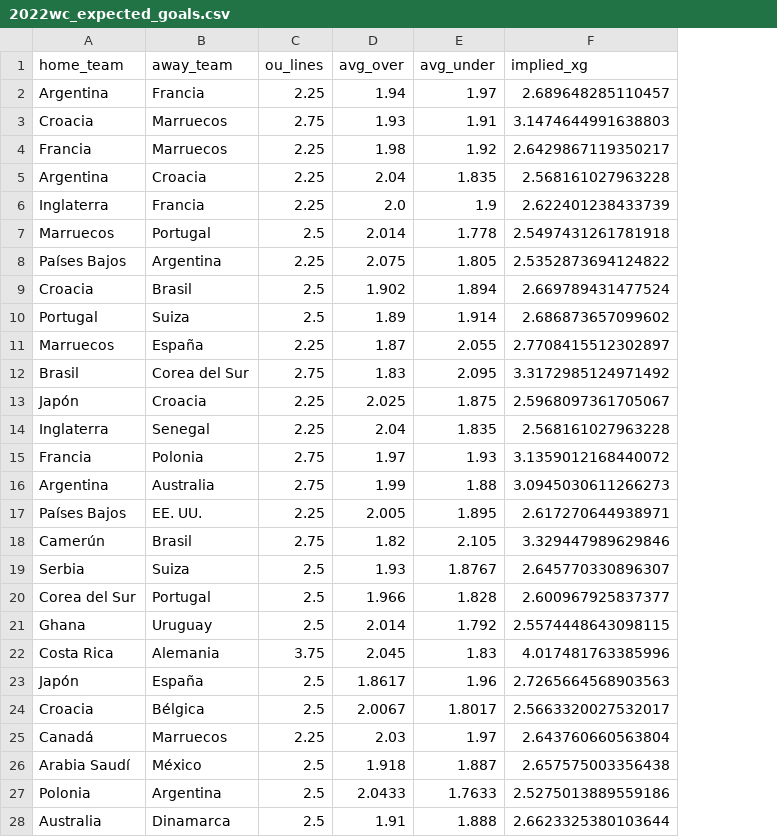
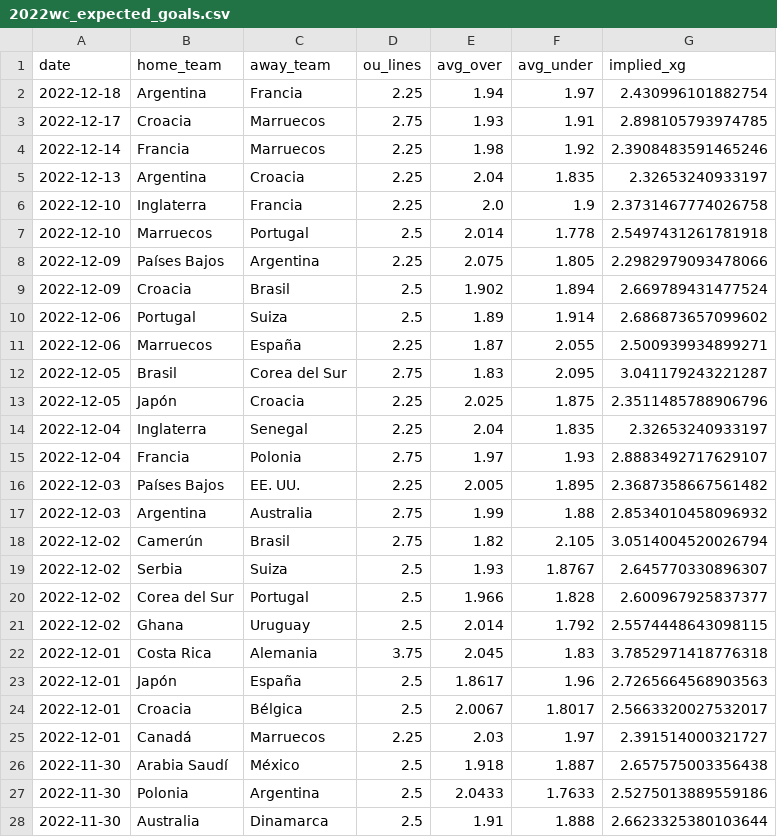
Before and after one commit to LuisPHernandez/wc_predictor, a CSV file: data/odds/2022wc_expected_goals.csv, drawn as a sheet; only a part is shown; removed rows and columns are numbered as before the commit, all else as after; the diff covers the shown part only; the diff names each change by its address in the sheet, - before the commit and + after, or states it on an @@ line.

```diff
--- a/data/odds/2022wc_expected_goals.csv
+++ b/data/odds/2022wc_expected_goals.csv
+column A (date), rows 2-16: 2022-12-18 | 2022-12-17 | 2022-12-14 | 2022-12-13 | 2022-12-10 | 2022-12-10 | 2022-12-09 | 2022-12-09 | 2022-12-06 | 2022-12-06 | 2022-12-05 | 2022-12-05 | 2022-12-04 | 2022-12-04 | 2022-12-03; rows 18-28: 2022-12-02 | 2022-12-02 | 2022-12-02 | 2022-12-02 | 2022-12-01 | 2022-12-01 | 2022-12-01 | 2022-12-01 | 2022-11-30 | 2022-11-30 | 2022-11-30
-G2 (implied_xg): 2.689648285110457
+G2 (implied_xg): 2.430996101882754
-G3 (implied_xg): 3.1474644991638803
+G3 (implied_xg): 2.898105793974785
-G4 (implied_xg): 2.6429867119350217
+G4 (implied_xg): 2.3908483591465246
-G5 (implied_xg): 2.568161027963228
+G5 (implied_xg): 2.32653240933197
-G6 (implied_xg): 2.622401238433739
+G6 (implied_xg): 2.3731467774026758
-G8 (implied_xg): 2.5352873694124822
+G8 (implied_xg): 2.2982979093478066
-G11 (implied_xg): 2.7708415512302897
+G11 (implied_xg): 2.500939934899271
-G12 (implied_xg): 3.3172985124971492
+G12 (implied_xg): 3.041179243221287
-G13 (implied_xg): 2.5968097361705067
+G13 (implied_xg): 2.3511485788906796
-G14 (implied_xg): 2.568161027963228
+G14 (implied_xg): 2.32653240933197
-G15 (implied_xg): 3.1359012168440072
+G15 (implied_xg): 2.8883492717629107
-row 16: Argentina | Australia | 2.75 | 1.99 | 1.88 | 3.0945030611266273
-G16 (implied_xg): 2.617270644938971
+G16 (implied_xg): 2.3687358667561482
+row 17: 2022-12-03 | Argentina | Australia | 2.75 | 1.99 | 1.88 | 2.8534010458096932
-G18 (implied_xg): 3.329447989629846
+G18 (implied_xg): 3.0514004520026794
-G22 (implied_xg): 4.017481763385996
+G22 (implied_xg): 3.7852971418776318
-G25 (implied_xg): 2.643760660563804
+G25 (implied_xg): 2.391514000321727
```
Also changed, not shown: 3 added rows, 3 removed rows and 31 edited cells elsewhere in this file, data/odds/2014wc_expected_goals.csv, data/odds/2018wc_expected_goals.csv, 28 other files.
